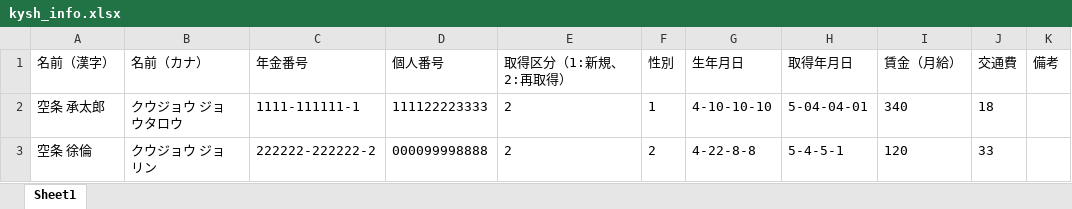
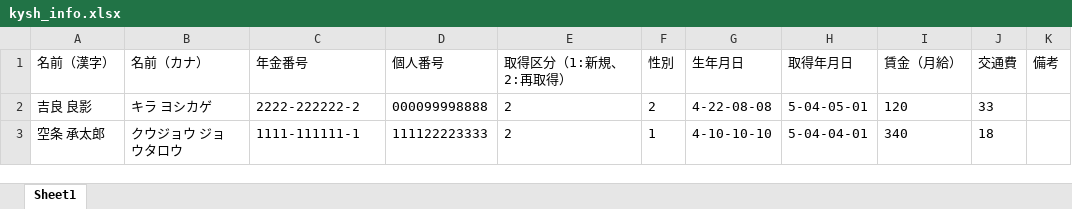
Before and after one commit to Greatkiss/Hoken-autofill, an Excel workbook: kysh_info.xlsx, sheet Sheet1, drawn as a sheet; values as stored, in another font and other column widths than the file's, no borders; removed rows and columns are numbered as before the commit, all else as after; the diff names each change by its address in the sheet, - before the commit and + after, or states it on an @@ line.

```diff
--- a/kysh_info.xlsx (sheet Sheet1)
+++ b/kysh_info.xlsx (sheet Sheet1)
+row 2: 吉良 良影 | キラ ヨシカゲ | 2222-222222-2 | 000099998888 | 2 | 2 | 4-22-08-08 | 5-04-05-01 | 120 | 33
-row 3: 空条 徐倫 | クウジョウ ジョリン | 222222-222222-2 | 000099998888 | 2 | 2 | 4-22-8-8 | 5-4-5-1 | 120 | 33
```
Also changed, not shown: jygs_info.xlsx, shaho_filled.xlsx, 7 other files.
